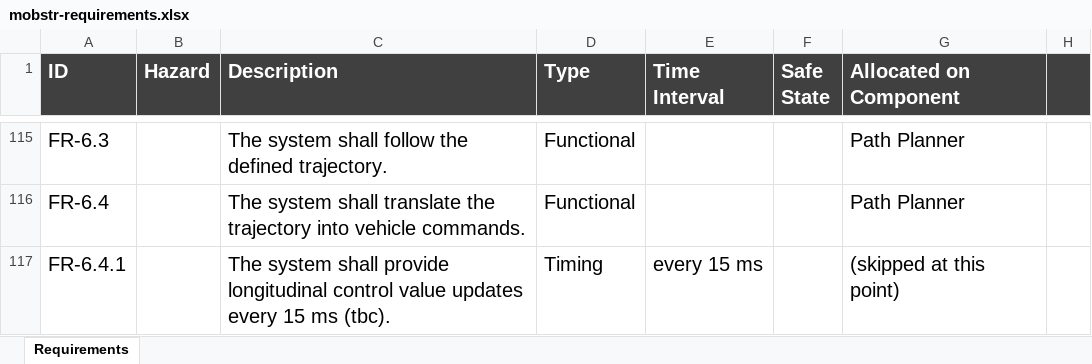
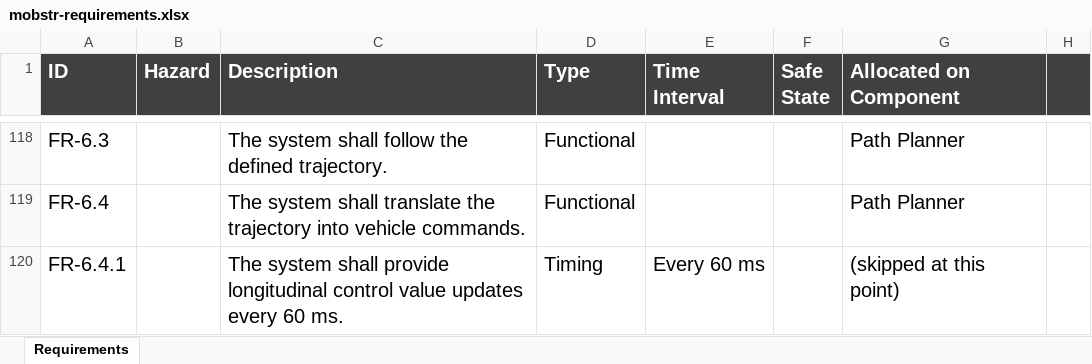
Before and after one commit to panorama-research/mobstr-dataset, an Excel workbook: org.panorama-research.mobstr.requirements/mobstr-requirements.xlsx, sheet Requirements, drawn as a sheet; only a part is shown, gaps mark what is left out; values as stored, in another font and other column widths than the file's, no borders; charts and pictures not drawn; addresses are those after the commit; the diff covers the shown part only; the diff names each change by its address in the sheet, - before the commit and + after, or states it on an @@ line.

Commit message:
update timing requirements

```diff
--- a/org.panorama-research.mobstr.requirements/mobstr-requirements.xlsx (sheet Requirements)
+++ b/org.panorama-research.mobstr.requirements/mobstr-requirements.xlsx (sheet Requirements)
-C120 (Description): …updates every 15 ms (tbc).
+C120 (Description): …updates every 60 ms.
-E120 (Time Interval): every 15 ms
+E120 (Time Interval): Every 60 ms
```
Also changed, not shown: 3 added rows, 30 edited cells and cell formats elsewhere in this sheet, charts or pictures.
